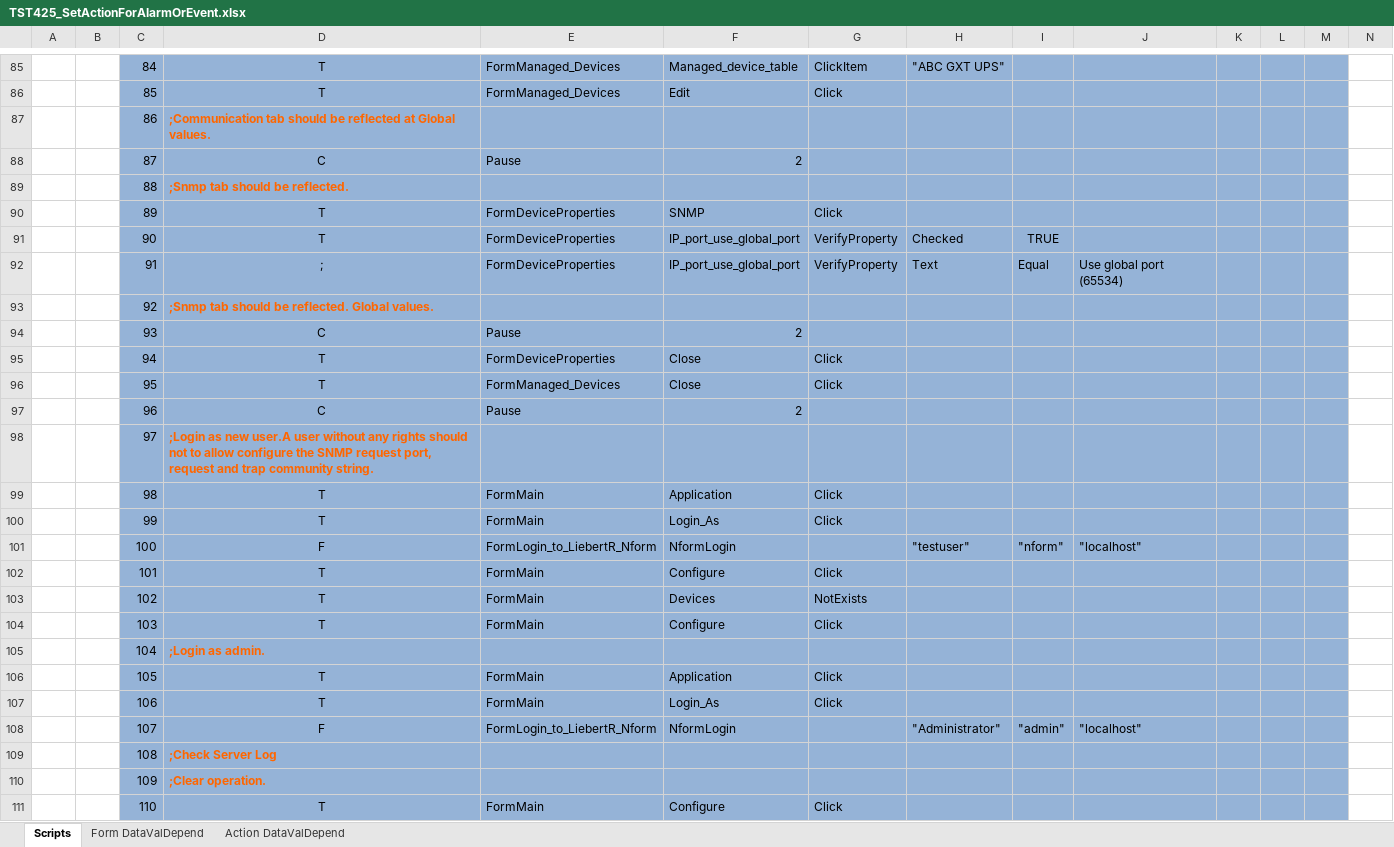
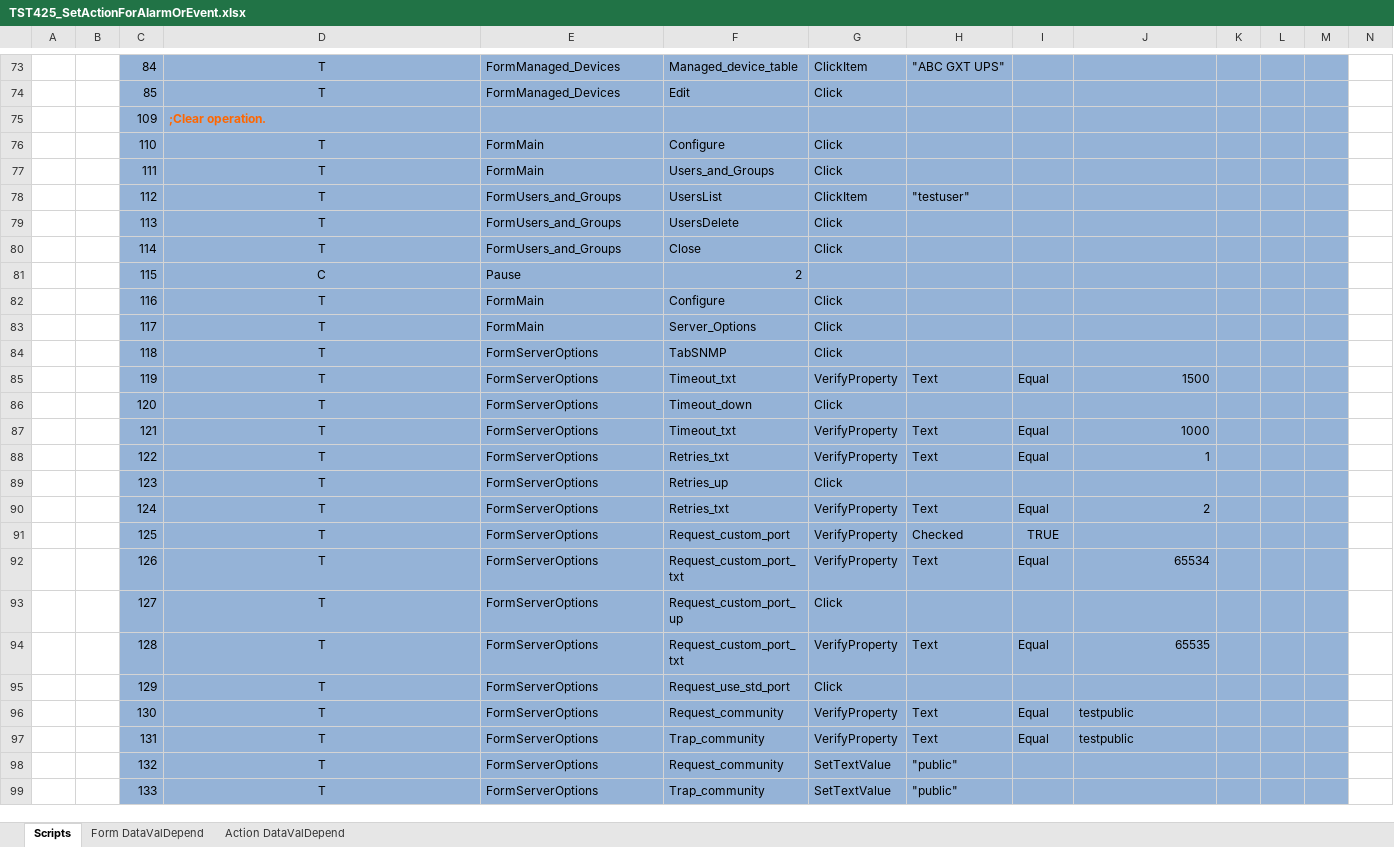
Before and after one commit to YouwenYao/Kwang, an Excel workbook: NformTester/NformTester/keywordscripts/TST425_SetActionForAlarmOrEvent.xlsx, sheet Scripts, drawn as a sheet; only a part is shown, gaps mark what is left out; the shorter side is filled out with more unchanged rows; values as stored, in another font and other column widths than the file's, no borders; conditional formats not drawn; 1 other sheet too large or unreadable and not compared; the diff covers the shown part only; the diff names each change by its address in the sheet, - before the commit and + after, or states it on an @@ line.

```diff
--- a/NformTester/NformTester/keywordscripts/TST425_SetActionForAlarmOrEvent.xlsx (sheet Scripts)
+++ b/NformTester/NformTester/keywordscripts/TST425_SetActionForAlarmOrEvent.xlsx (sheet Scripts)
-row 87:  |  | 86 | ;Communication tab should be reflected at Global values.
-row 88:  |  | 87 | C | Pause | 2
-row 89:  |  | 88 | ;Snmp tab should be reflected.
-row 90:  |  | 89 | T | FormDeviceProperties | SNMP | Click
-row 91:  |  | 90 | T | FormDeviceProperties | IP_port_use_global_port | VerifyProperty | Checked | TRUE
-row 92:  |  | 91 | ; | FormDeviceProperties | IP_port_use_global_port | VerifyProperty | Text | Equal | Use global port (65534)
-row 93:  |  | 92 | ;Snmp tab should be reflected. Global values.
-row 94:  |  | 93 | C | Pause | 2
-row 95:  |  | 94 | T | FormDeviceProperties | Close | Click
-row 96:  |  | 95 | T | FormManaged_Devices | Close | Click
-row 97:  |  | 96 | C | Pause | 2
-row 98:  |  | 97 | ;Login as new user.A user without any rights should not to allow configure the SNMP request port, request and trap community string.
-row 99:  |  | 98 | T | FormMain | Application | Click
-row 100:  |  | 99 | T | FormMain | Login_As | Click
-row 101:  |  | 100 | F | FormLogin_to_LiebertR_Nform | NformLogin |  | "testuser" | "nform" | "localhost"
-row 102:  |  | 101 | T | FormMain | Configure | Click
-row 103:  |  | 102 | T | FormMain | Devices | NotExists
-row 104:  |  | 103 | T | FormMain | Configure | Click
-row 105:  |  | 104 | ;Login as admin.
-row 106:  |  | 105 | T | FormMain | Application | Click
-row 107:  |  | 106 | T | FormMain | Login_As | Click
-row 108:  |  | 107 | F | FormLogin_to_LiebertR_Nform | NformLogin |  | "Administrator" | "admin" | "localhost"
-row 109:  |  | 108 | ;Check Server Log
```
Also changed, not shown: 12 removed rows and 3 edited cells elsewhere in this sheet, NformTester/NformTester/keywordscripts/TST465_ConfigureTrendingGraph.xlsx, NformTester/NformTester/keywordscripts/TST540_CheckFunctionalityForGraphType.xlsx, 15 other files.
